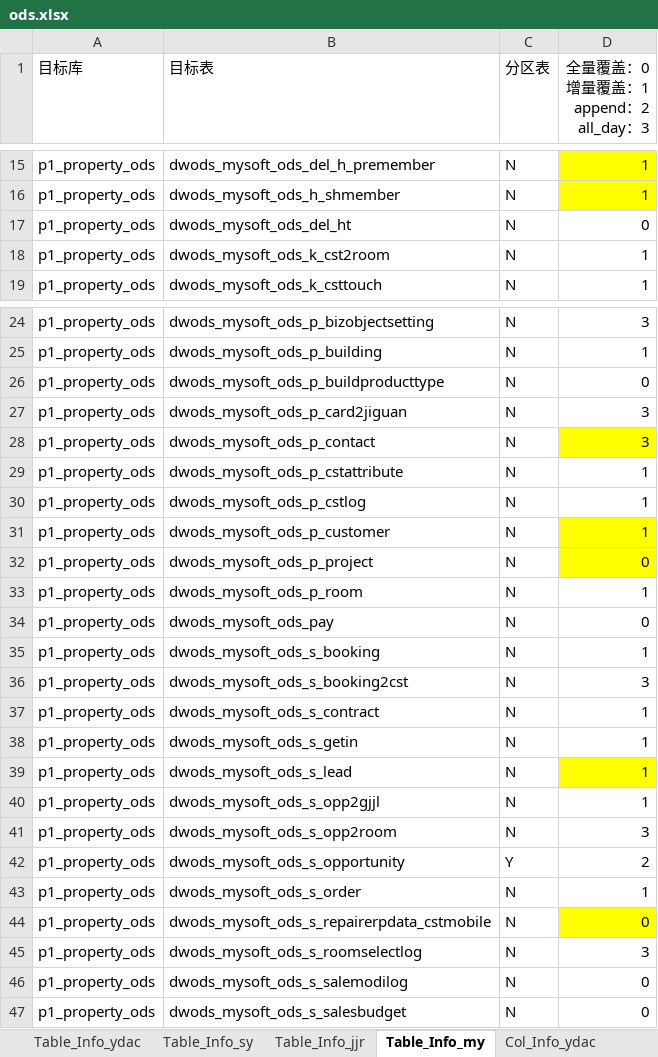
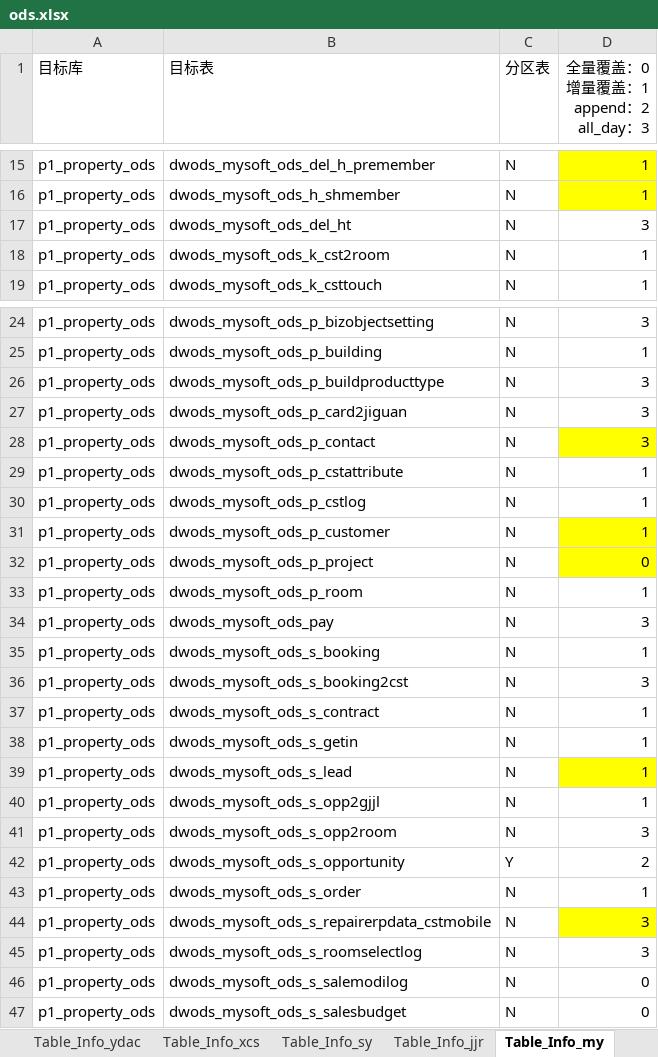
Before and after one commit to EverywhereWeGo/AutoETL_xincheng, an Excel workbook: 00_config/xlsx/ods.xlsx, sheet Table_Info_my, drawn as a sheet; only a part is shown, gaps mark what is left out; values as stored, in another font and other column widths than the file's, no borders; conditional formats not drawn; the diff names each change by its address in the sheet, - before the commit and + after, or states it on an @@ line.

```diff
--- a/00_config/xlsx/ods.xlsx (sheet Table_Info_my)
+++ b/00_config/xlsx/ods.xlsx (sheet Table_Info_my)
+sheet tab: Table_Info_xcs
-D17 (全量覆盖：0 增量覆盖：1 append：2 all_day：3): 0
+D17 (全量覆盖：0 增量覆盖：1 append：2 all_day：3): 3
-D26 (全量覆盖：0 增量覆盖：1 append：2 all_day：3): 0
+D26 (全量覆盖：0 增量覆盖：1 append：2 all_day：3): 3
-D34 (全量覆盖：0 增量覆盖：1 append：2 all_day：3): 0
+D34 (全量覆盖：0 增量覆盖：1 append：2 all_day：3): 3
-D44 (全量覆盖：0 增量覆盖：1 append：2 all_day：3): 0
+D44 (全量覆盖：0 增量覆盖：1 append：2 all_day：3): 3
```
Also changed, not shown: sheet Col_Info_my, sheet Col_Info_sy, sheet Table_Info_sy, sheet Col_Info_ydac, other sheet tabs, hidden cells, 00_config/xlsx/src.xlsx, 00_config/xlsx/workflow.xlsx, 9 other files.
